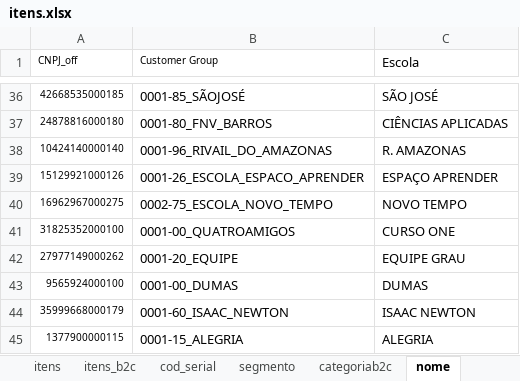
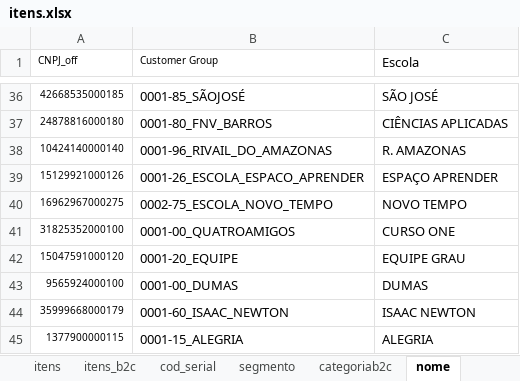
Before and after one commit to andrehsilva/lex-solucao, an Excel workbook: itens.xlsx, sheet nome, drawn as a sheet; only a part is shown, gaps mark what is left out; values as stored, in another font and other column widths than the file's, no borders; the diff names each change by its address in the sheet, - before the commit and + after, or states it on an @@ line.

Commit message:
ajuste no cnpj

```diff
--- a/itens.xlsx (sheet nome)
+++ b/itens.xlsx (sheet nome)
-A42 (CNPJ_off): 27977149000262
+A42 (CNPJ_off): 15047591000120
```
Also changed, not shown: 1 other file.
